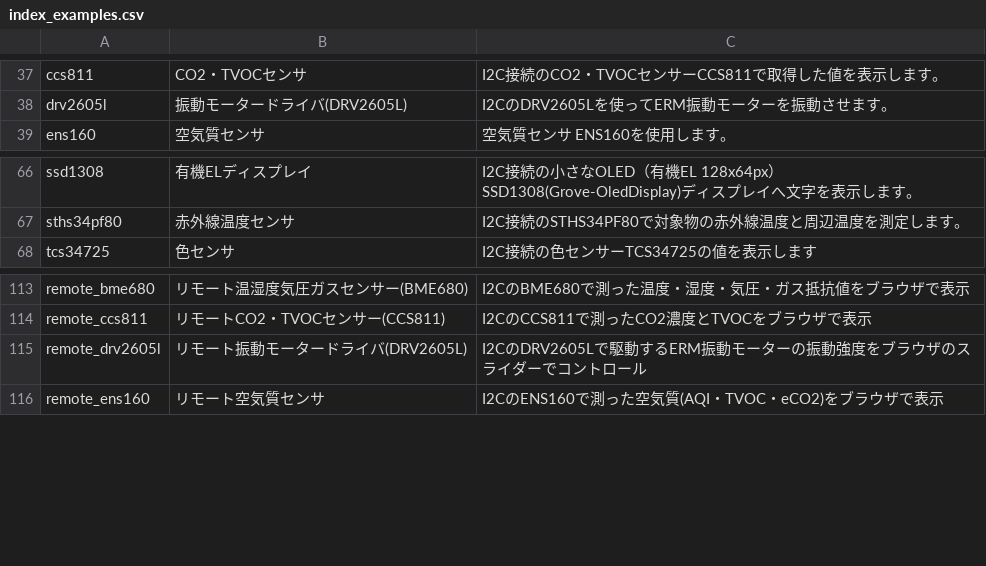
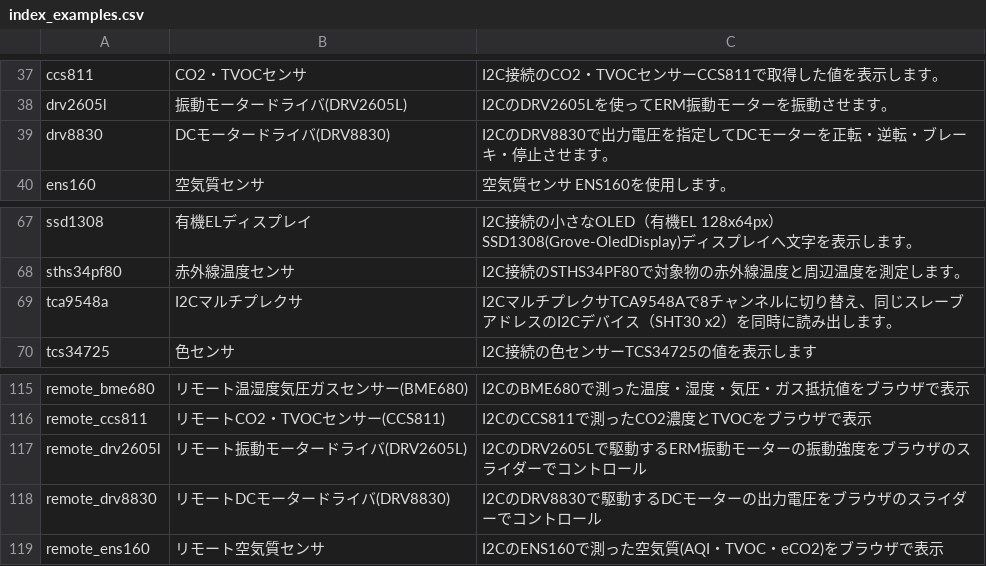
Before and after one commit to shi00000/chirimen-deepwiki, a CSV file: sources/pizero-src/esm-examples/index_examples.csv, drawn as a sheet; only a part is shown, gaps mark what is left out.

```diff
--- a/sources/pizero-src/esm-examples/index_examples.csv
+++ b/sources/pizero-src/esm-examples/index_examples.csv
@@ -38,2 +38,3 @@ ccs811,CO2・TVOCセンサ,I2C接続のCO2・TVOCセンサーCCS811で取得し
 drv2605l,振動モータードライバ(DRV2605L),I2CのDRV2605Lを使ってERM振動モーターを振動させます。
+drv8830,DCモータードライバ(DRV8830),I2CのDRV8830で出力電圧を指定してDCモーターを正転・逆転・ブレーキ・停止させます。
 ens160,空気質センサ,空気質センサ ENS160を使用します。
@@ -67,2 +68,3 @@ ssd1308,有機ELディスプレイ,I2C接続の小さなOLED（有機EL 128x64px
 sths34pf80,赤外線温度センサ,I2C接続のSTHS34PF80で対象物の赤外線温度と周辺温度を測定します。
+tca9548a,I2Cマルチプレクサ,I2CマルチプレクサTCA9548Aで8チャンネルに切り替え、同じスレーブアドレスのI2Cデバイス（SHT30 x2）を同時に読み出します。
 tcs34725,色センサ,I2C接続の色センサーTCS34725の値を表示します
@@ -115,2 +117,3 @@ remote_ccs811,リモートCO2・TVOCセンサー(CCS811),I2CのCCS811で測っ
 remote_drv2605l,リモート振動モータードライバ(DRV2605L),I2CのDRV2605Lで駆動するERM振動モーターの振動強度をブラウザのスライダーでコントロール
+remote_drv8830,リモートDCモータードライバ(DRV8830),I2CのDRV8830で駆動するDCモーターの出力電圧をブラウザのスライダーでコントロール
 remote_ens160,リモート空気質センサ,I2CのENS160で測った空気質(AQI・TVOC・eCO2)をブラウザで表示
```
Also changed, not shown: 20 other files.
